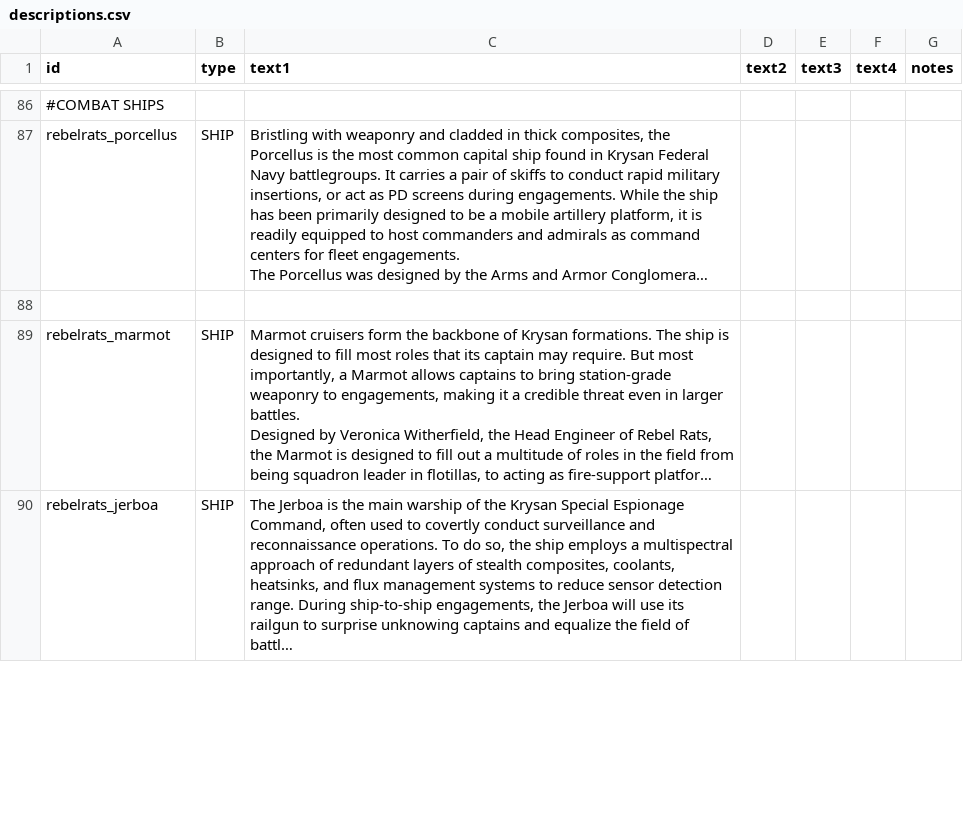
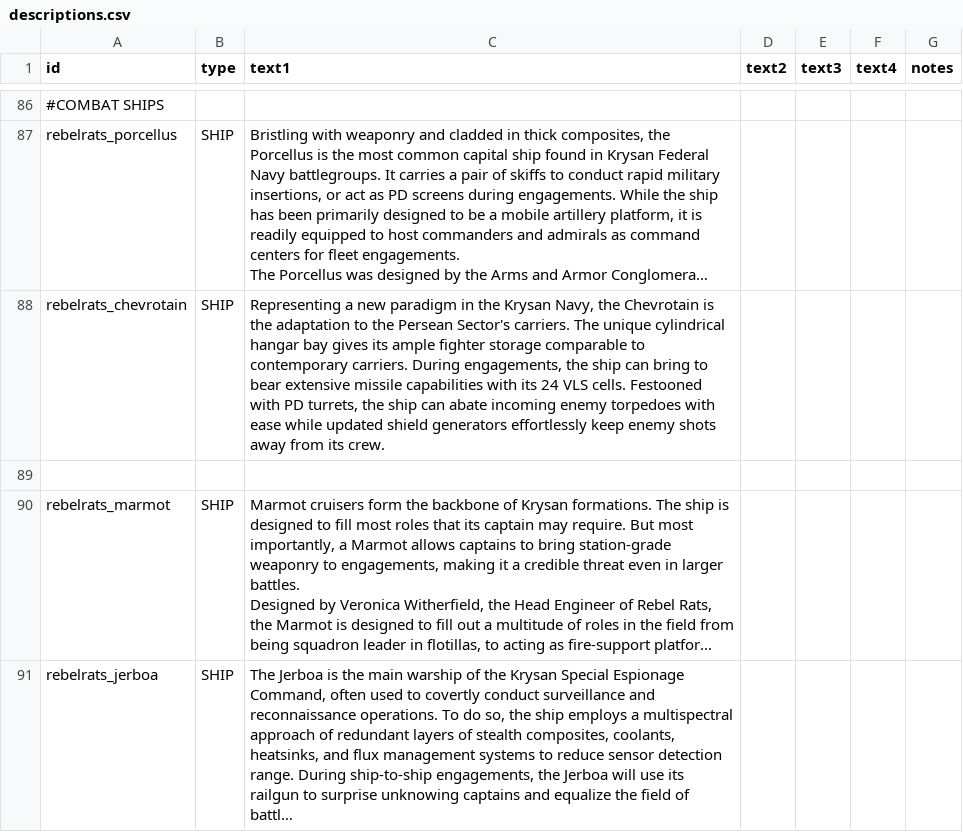
Before and after one commit to masterraven19/Rebel-Rats, a CSV file: data/strings/descriptions.csv, drawn as a sheet; only a part is shown, gaps mark what is left out; long unchanged cells end in …; the diff covers the shown part only; the diff names each change by its address in the sheet, - before the commit and + after, or states it on an @@ line.

Commit message:
Added descriptions to Chevrotain and Dormouse

```diff
--- a/data/strings/descriptions.csv
+++ b/data/strings/descriptions.csv
+row 88: rebelrats_chevrotain | SHIP | Representing a new paradigm in the Krysan Navy, the Chevrotain is the adaptation to the Persean Sector's carriers. The unique cylindrical hangar bay gives its ample fighter storage comparable to contemporary carriers. During engagements, the ship can bring to bear extensive missile capabilities with its 24 VLS cells. Festooned with PD turrets, the ship can abate incoming enemy torpedoes with ease while updated shield generators effortlessly keep enemy shots away from its crew.
```
Also changed, not shown: 1 added row and 2 edited cells elsewhere in this file.
